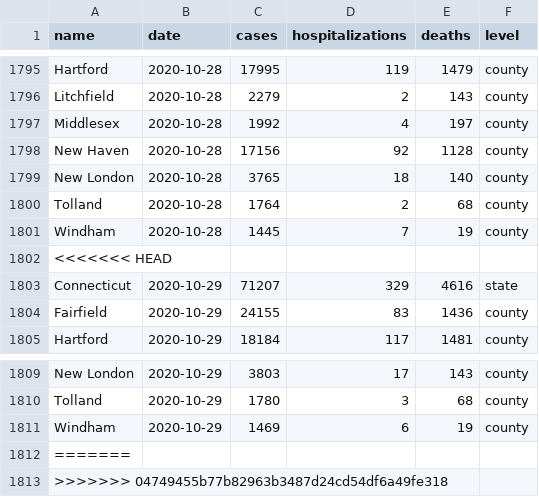
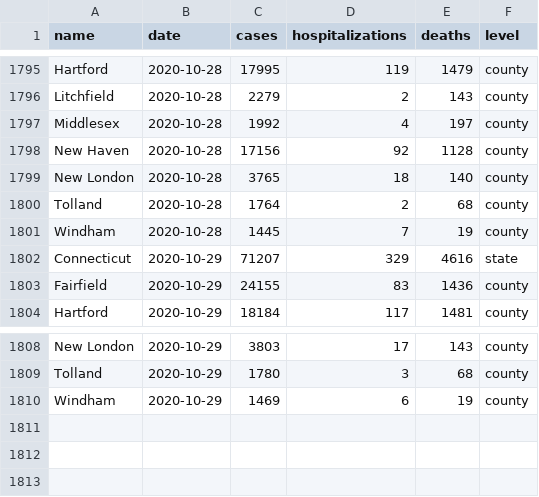
Before and after one commit to CT-Data-Haven/covidpub, a CSV file: input_data/covid_county.csv, drawn as a sheet; only a part is shown, gaps mark what is left out.

```diff
--- a/input_data/covid_county.csv
+++ b/input_data/covid_county.csv
@@ -1801,3 +1801,2 @@ Tolland,2020-10-28,1764,2,68,county
 Windham,2020-10-28,1445,7,19,county
-<<<<<<< HEAD
 Connecticut,2020-10-29,71207,329,4616,state
@@ -1811,3 +1810 @@ Tolland,2020-10-29,1780,3,68,county
 Windham,2020-10-29,1469,6,19,county
-=======
->>>>>>> 04749455b77b82963b3487d24cd54df6a49fe318
```
Also changed, not shown: input_data/covid_age_adjusted_race.csv, input_data/covid_town.csv, 1 other file.
